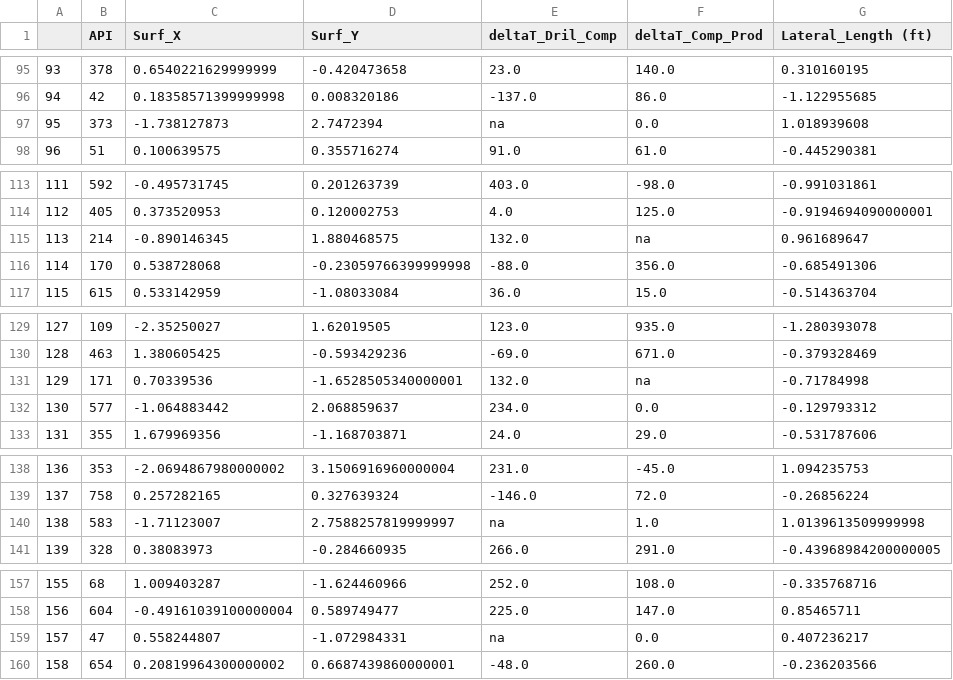
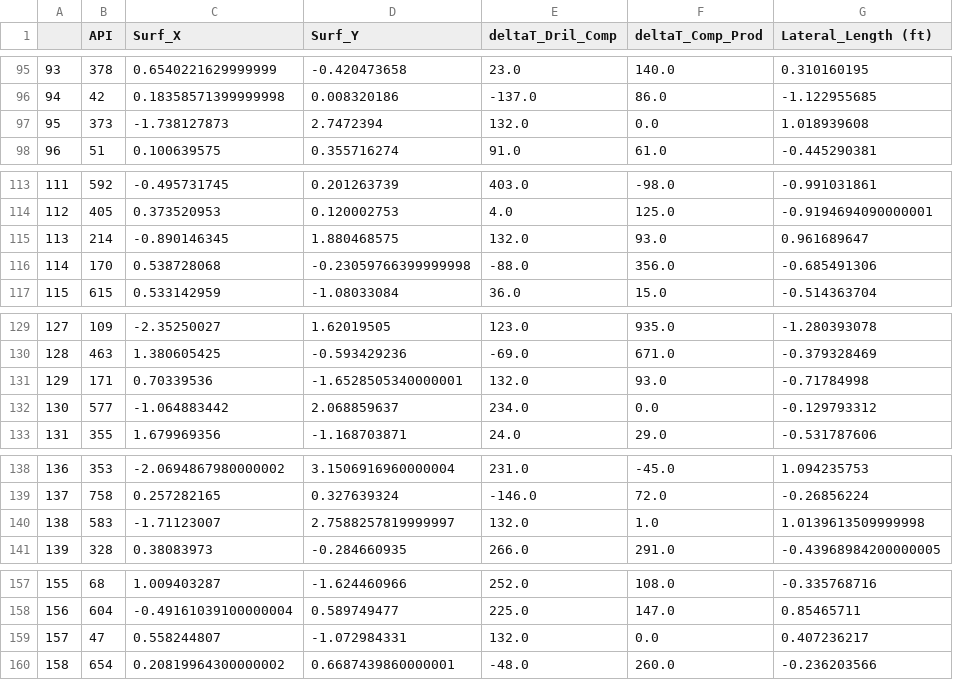
Before and after one commit to rmaliki/ProjetISA, a CSV file: cleaned_test_all_lines_26_features.csv, drawn as a sheet; only a part is shown, gaps mark what is left out; the diff covers the shown part only; the diff names each change by its address in the sheet, - before the commit and + after, or states it on an @@ line.

```diff
--- a/cleaned_test_all_lines_26_features.csv
+++ b/cleaned_test_all_lines_26_features.csv
-E97 (deltaT_Dril_Comp): na
+E97 (deltaT_Dril_Comp): 132.0
-F115 (deltaT_Comp_Prod): na
+F115 (deltaT_Comp_Prod): 93.0
-F131 (deltaT_Comp_Prod): na
+F131 (deltaT_Comp_Prod): 93.0
-E140 (deltaT_Dril_Comp): na
+E140 (deltaT_Dril_Comp): 132.0
-E159 (deltaT_Dril_Comp): na
+E159 (deltaT_Dril_Comp): 132.0
```
Also changed, not shown: 9 edited cells elsewhere in this file, 1 other file.
